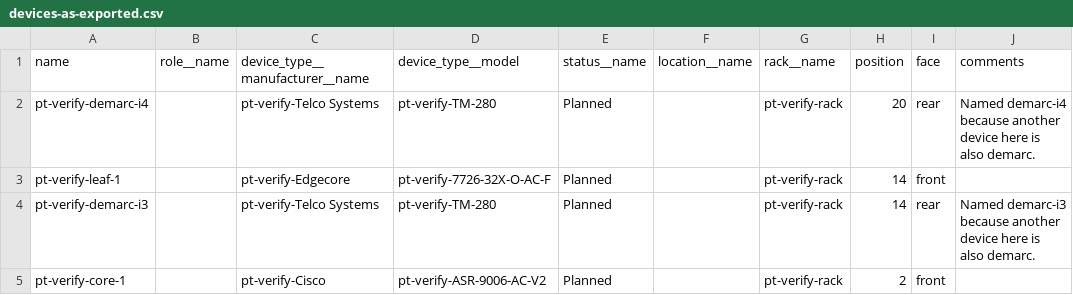
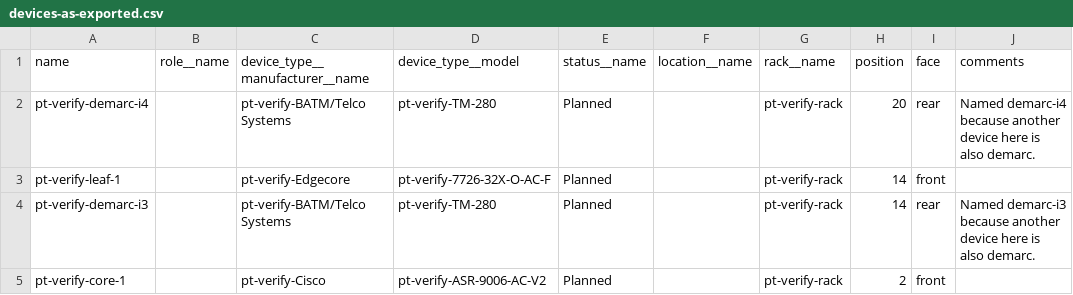
Before and after one commit to roc-ops/portrayal-site, a CSV file: tools/dcim-verify/fixture/nautobot/csv/devices-as-exported.csv, drawn as a sheet.

```diff
--- a/tools/dcim-verify/fixture/nautobot/csv/devices-as-exported.csv
+++ b/tools/dcim-verify/fixture/nautobot/csv/devices-as-exported.csv
@@ -1,5 +1,5 @@
 name,role__name,device_type__manufacturer__name,device_type__model,status__name,location__name,rack__name,position,face,comments
-pt-verify-demarc-i4,,pt-verify-Telco Systems,pt-verify-TM-280,Planned,,pt-verify-rack,20,rear,Named demarc-i4 because another device here is also demarc.
+pt-verify-demarc-i4,,pt-verify-BATM/Telco Systems,pt-verify-TM-280,Planned,,pt-verify-rack,20,rear,Named demarc-i4 because another device here is also demarc.
 pt-verify-leaf-1,,pt-verify-Edgecore,pt-verify-7726-32X-O-AC-F,Planned,,pt-verify-rack,14,front,
-pt-verify-demarc-i3,,pt-verify-Telco Systems,pt-verify-TM-280,Planned,,pt-verify-rack,14,rear,Named demarc-i3 because another device here is also demarc.
+pt-verify-demarc-i3,,pt-verify-BATM/Telco Systems,pt-verify-TM-280,Planned,,pt-verify-rack,14,rear,Named demarc-i3 because another device here is also demarc.
 pt-verify-core-1,,pt-verify-Cisco,pt-verify-ASR-9006-AC-V2,Planned,,pt-verify-rack,2,front,
```
Also changed, not shown: tools/dcim-verify/fixture/nautobot/csv/devices.csv, tools/dcim-verify/fixture/netbox/csv/devices-as-exported.csv, 12 other files.
